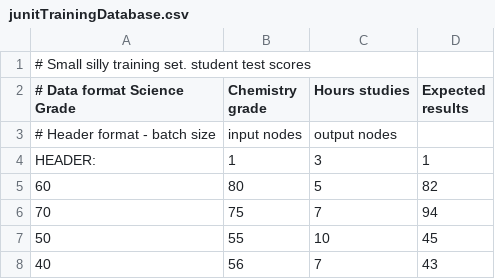
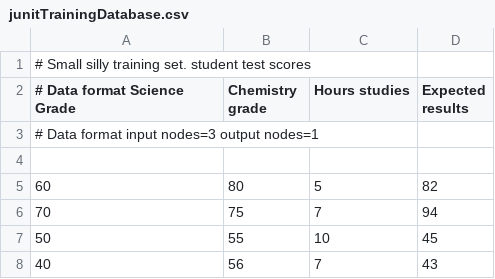
Before and after one commit to hgentilozzi/NueralNet, a CSV file: data/junitTrainingDatabase.csv, drawn as a sheet.

```diff
--- a/data/junitTrainingDatabase.csv
+++ b/data/junitTrainingDatabase.csv
@@ -2,4 +2,4 @@
 # Data format Science Grade, Chemistry grade, Hours studies, Expected results
-# Header format - batch size, input nodes, output nodes
-HEADER:,1,3,1
+# Data format input nodes=3 output nodes=1
+
 60,80,5,82
```
Also changed, not shown: 18 other files.
